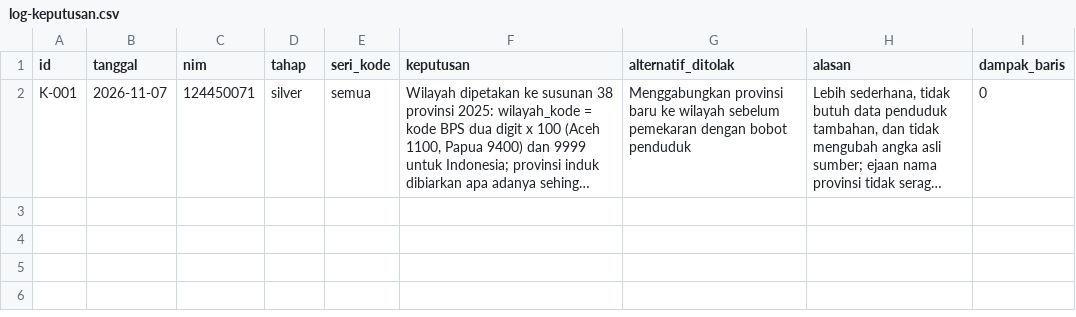
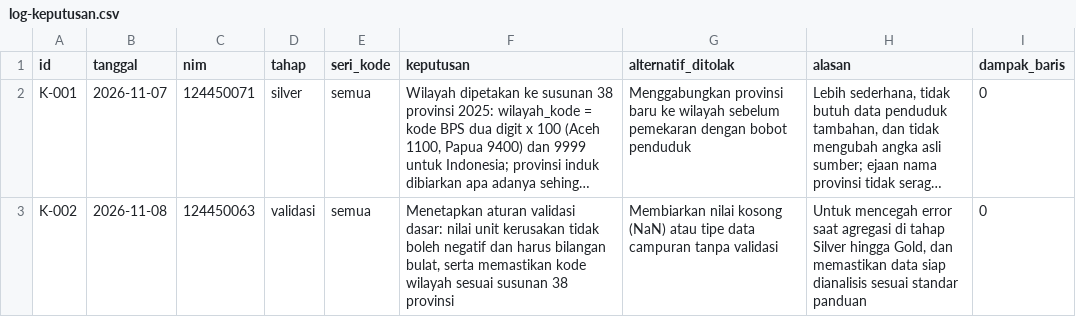
Before and after one commit to MuhammadNadhifAlRayyan/capstone-dw-kelompok-23, a CSV file: log-keputusan.csv, drawn as a sheet; long unchanged cells end in …; the diff names each change by its address in the sheet, - before the commit and + after, or states it on an @@ line.

```diff
--- a/log-keputusan.csv
+++ b/log-keputusan.csv
+row 3: K-002 | 2026-11-08 | 124450063 | validasi | semua | Menetapkan aturan validasi dasar: nilai unit kerusakan tidak boleh negatif dan harus bilangan bulat, serta memastikan kode wilayah sesuai susunan 38 provinsi | Membiarkan nilai kosong (NaN) atau tipe data campuran tanpa validasi | Untuk mencegah error saat agregasi di tahap Silver hingga Gold, dan memastikan data siap dianalisis sesuai standar panduan | 0
```
Also changed, not shown: 1 other file.
